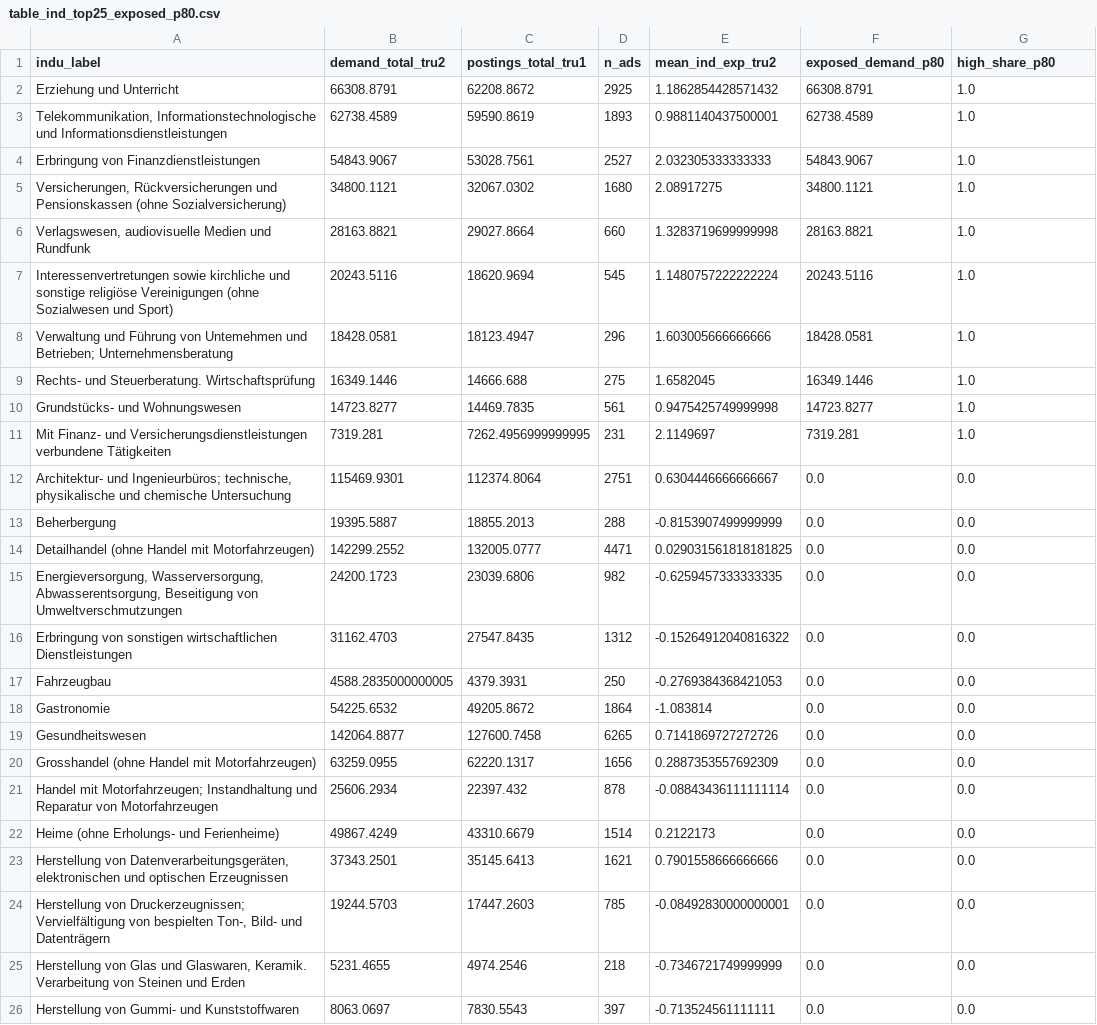
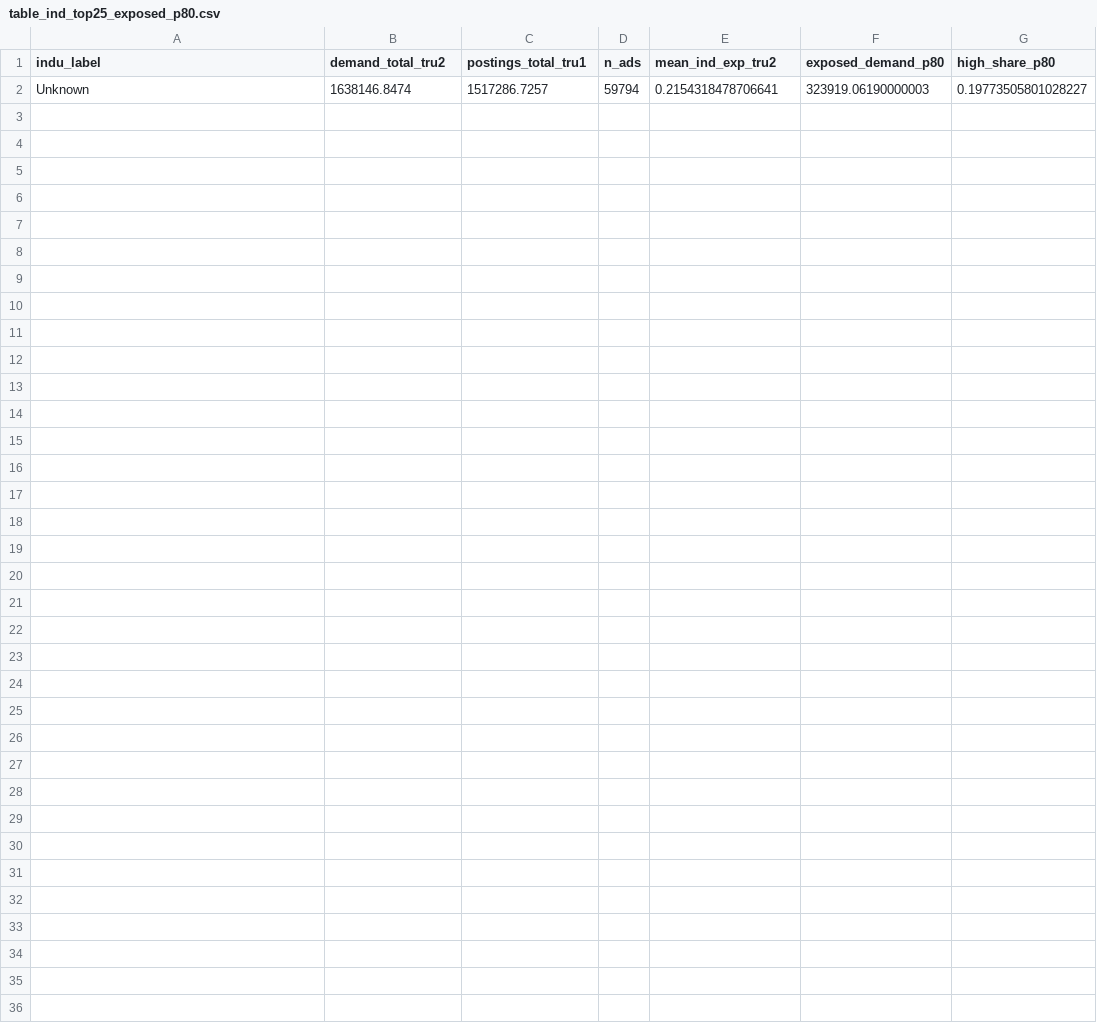
Before and after one commit to Mikeaires/thesis, a CSV file: Results Datasets/analysis/phase1/tables/table_ind_top25_exposed_p80.csv, drawn as a sheet.

Commit message:
phase 1 analysis is further

```diff
--- a/Results Datasets/analysis/phase1/tables/table_ind_top25_exposed_p80.csv
+++ b/Results Datasets/analysis/phase1/tables/table_ind_top25_exposed_p80.csv
@@ -1,26 +1,2 @@
 indu_label,demand_total_tru2,postings_total_tru1,n_ads,mean_ind_exp_tru2,exposed_demand_p80,high_share_p80
-Erziehung und Unterricht,66308.8791,62208.8672,2925,1.1862854428571432,66308.8791,1.0
-"Telekommunikation, Informationstechnologische und Informationsdienstleistungen",62738.4589,59590.8619,1893,0.9881140437500001,62738.4589,1.0
-Erbringung von Finanzdienstleistungen,54843.9067,53028.7561,2527,2.032305333333333,54843.9067,1.0
-"Versicherungen, Rückversicherungen und Pensionskassen (ohne Sozialversicherung)",34800.1121,32067.0302,1680,2.08917275,34800.1121,1.0
-"Verlagswesen, audiovisuelle Medien und Rundfunk",28163.8821,29027.8664,660,1.3283719699999998,28163.8821,1.0
-Interessenvertretungen sowie kirchliche und sonstige religiöse Vereinigungen (ohne Sozialwesen und Sport),20243.5116,18620.9694,545,1.1480757222222224,20243.5116,1.0
-Verwaltung und Führung von Untemehmen und Betrieben; Unternehmensberatung,18428.0581,18123.4947,296,1.603005666666666,18428.0581,1.0
-Rechts- und Steuerberatung. Wirtschaftsprüfung,16349.1446,14666.688,275,1.6582045,16349.1446,1.0
-Grundstücks- und Wohnungswesen,14723.8277,14469.7835,561,0.9475425749999998,14723.8277,1.0
-Mit Finanz- und Versicherungsdienstleistungen verbundene Tätigkeiten,7319.281,7262.4956999999995,231,2.1149697,7319.281,1.0
-"Architektur- und Ingenieurbüros; technische, physikalische und chemische Untersuchung",115469.9301,112374.8064,2751,0.6304446666666667,0.0,0.0
-Beherbergung,19395.5887,18855.2013,288,-0.8153907499999999,0.0,0.0
-Detailhandel (ohne Handel mit Motorfahrzeugen),142299.2552,132005.0777,4471,0.029031561818181825,0.0,0.0
-"Energieversorgung, Wasserversorgung, Abwasserentsorgung, Beseitigung von Umweltverschmutzungen",24200.1723,23039.6806,982,-0.6259457333333335,0.0,0.0
-Erbringung von sonstigen wirtschaftlichen Dienstleistungen,31162.4703,27547.8435,1312,-0.15264912040816322,0.0,0.0
-Fahrzeugbau,4588.2835000000005,4379.3931,250,-0.2769384368421053,0.0,0.0
-Gastronomie,54225.6532,49205.8672,1864,-1.083814,0.0,0.0
-Gesundheitswesen,142064.8877,127600.7458,6265,0.7141869727272726,0.0,0.0
-Grosshandel (ohne Handel mit Motorfahrzeugen),63259.0955,62220.1317,1656,0.2887353557692309,0.0,0.0
-Handel mit Motorfahrzeugen; Instandhaltung und Reparatur von Motorfahrzeugen,25606.2934,22397.432,878,-0.08843436111111114,0.0,0.0
-Heime (ohne Erholungs- und Ferienheime),49867.4249,43310.6679,1514,0.2122173,0.0,0.0
-"Herstellung von Datenverarbeitungsgeräten, elektronischen und optischen Erzeugnissen",37343.2501,35145.6413,1621,0.7901558666666666,0.0,0.0
-"Herstellung von Druckerzeugnissen; Vervielfältigung von bespielten Ton-, Bild- und Datenträgern",19244.5703,17447.2603,785,-0.08492830000000001,0.0,0.0
-"Herstellung von Glas und Glaswaren, Keramik. Verarbeitung von Steinen und Erden",5231.4655,4974.2546,218,-0.7346721749999999,0.0,0.0
-Herstellung von Gummi- und Kunststoffwaren,8063.0697,7830.5543,397,-0.713524561111111,0.0,0.0
+Unknown,1638146.8474,1517286.7257,59794,0.2154318478706641,323919.06190000003,0.19773505801028227
```
Also changed, not shown: Results Datasets/analysis/phase1/tables/table_region_summary.csv, Results Datasets/analysis/phase1/tables/table_trends_annual.csv, 46 other files.
